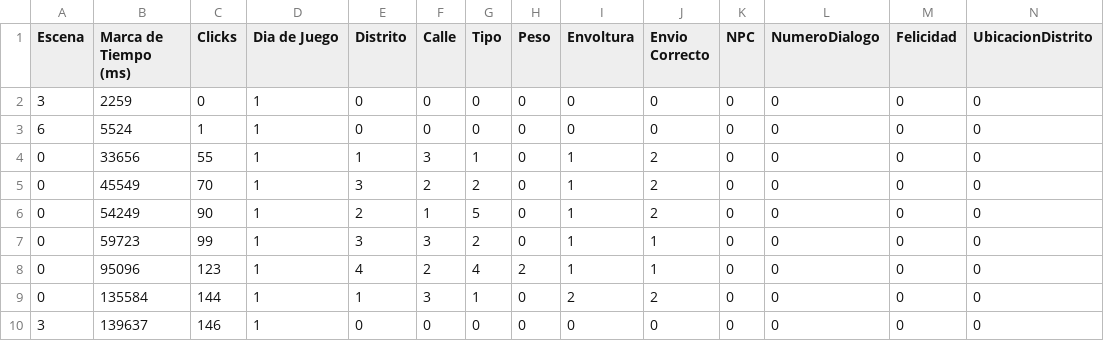
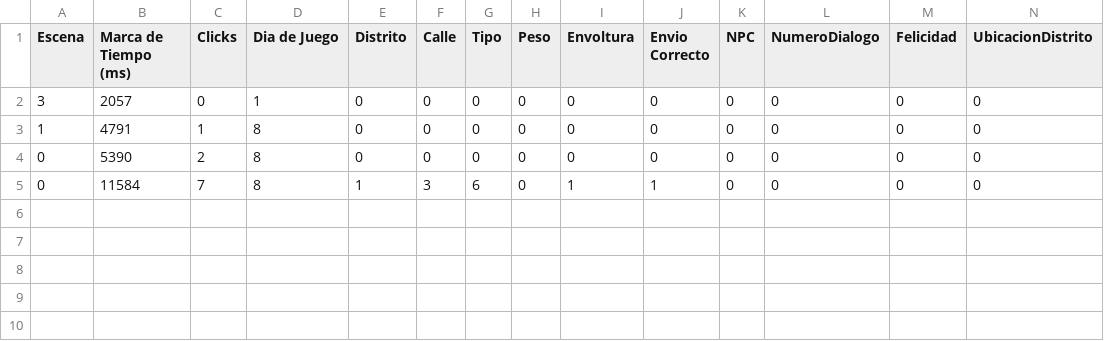
Before and after one commit to LuisEnriqueCabelloBlanco/MailToAtlantis, a CSV file: FuMonoStudios/Game/QAdata/myData.csv, drawn as a sheet.

```diff
--- a/FuMonoStudios/Game/QAdata/myData.csv
+++ b/FuMonoStudios/Game/QAdata/myData.csv
@@ -1,10 +1,5 @@
 Escena,"Marca de Tiempo (ms)",Clicks,"Dia de Juego",Distrito,Calle,Tipo,Peso,Envoltura,"Envio Correcto",NPC,NumeroDialogo,Felicidad,UbicacionDistrito
-3,2259,0,1,0,0,0,0,0,0,0,0,0,0
-6,5524,1,1,0,0,0,0,0,0,0,0,0,0
-0,33656,55,1,1,3,1,0,1,2,0,0,0,0
-0,45549,70,1,3,2,2,0,1,2,0,0,0,0
-0,54249,90,1,2,1,5,0,1,2,0,0,0,0
-0,59723,99,1,3,3,2,0,1,1,0,0,0,0
-0,95096,123,1,4,2,4,2,1,1,0,0,0,0
-0,135584,144,1,1,3,1,0,2,2,0,0,0,0
-3,139637,146,1,0,0,0,0,0,0,0,0,0,0
+3,2057,0,1,0,0,0,0,0,0,0,0,0,0
+1,4791,1,8,0,0,0,0,0,0,0,0,0,0
+0,5390,2,8,0,0,0,0,0,0,0,0,0,0
+0,11584,7,8,1,3,6,0,1,1,0,0,0,0
```
Also changed, not shown: 3 other files.
